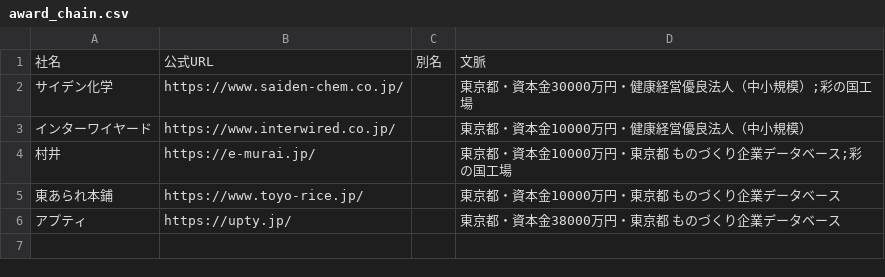
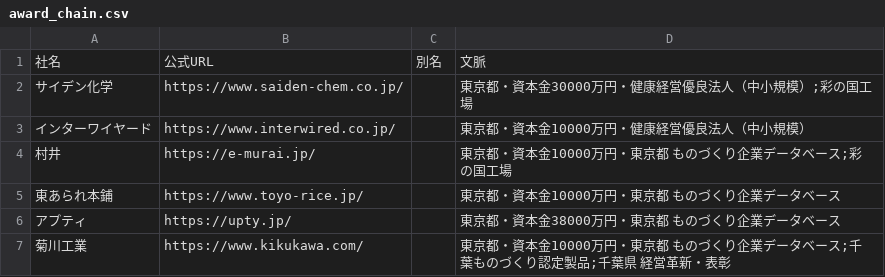
Before and after one commit to a-one-road-official/Researcher, a CSV file: researcher/inputs/award_chain.csv, drawn as a sheet.

```diff
--- a/researcher/inputs/award_chain.csv
+++ b/researcher/inputs/award_chain.csv
@@ -6 +6,2 @@
 アプティ,https://upty.jp/,,東京都・資本金38000万円・東京都 ものづくり企業データベース
+菊川工業,https://www.kikukawa.com/,,東京都・資本金10000万円・東京都 ものづくり企業データベース;千葉ものづくり認定製品;千葉県 経営革新・表彰
```
Also changed, not shown: researcher/out/award_chain/list.csv, 3 other files.
